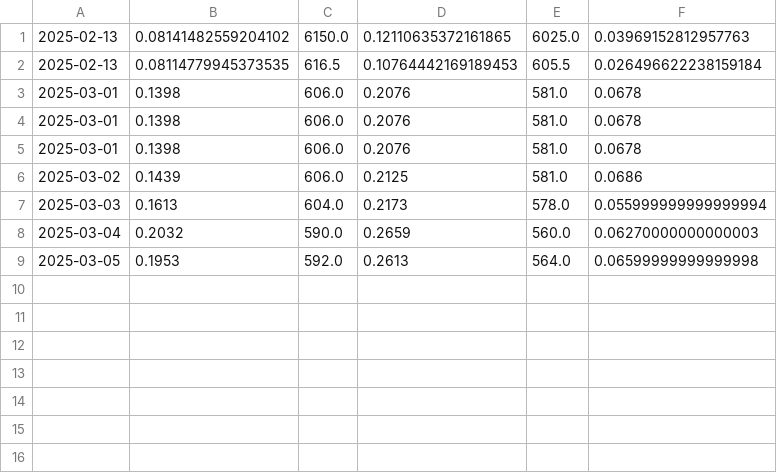
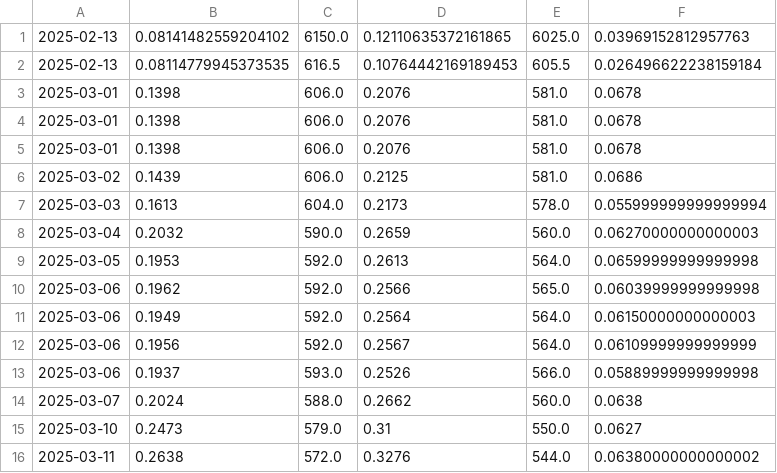
Before and after one commit to cassrobson/skewmonitor, a CSV file: spx_skew.csv, drawn as a sheet; the diff names each change by its address in the sheet, - before the commit and + after, or states it on an @@ line.

```diff
--- a/spx_skew.csv
+++ b/spx_skew.csv
+row 10: 2025-03-06 | 0.1962 | 592.0 | 0.2566 | 565.0 | 0.06039999999999998
+row 11: 2025-03-06 | 0.1949 | 592.0 | 0.2564 | 564.0 | 0.06150000000000003
+row 12: 2025-03-06 | 0.1956 | 592.0 | 0.2567 | 564.0 | 0.06109999999999999
+row 13: 2025-03-06 | 0.1937 | 593.0 | 0.2526 | 566.0 | 0.05889999999999998
+row 14: 2025-03-07 | 0.2024 | 588.0 | 0.2662 | 560.0 | 0.0638
+row 15: 2025-03-10 | 0.2473 | 579.0 | 0.31 | 550.0 | 0.0627
+row 16: 2025-03-11 | 0.2638 | 572.0 | 0.3276 | 544.0 | 0.06380000000000002
```
Also changed, not shown: dispersion.csv, 5 other files.
